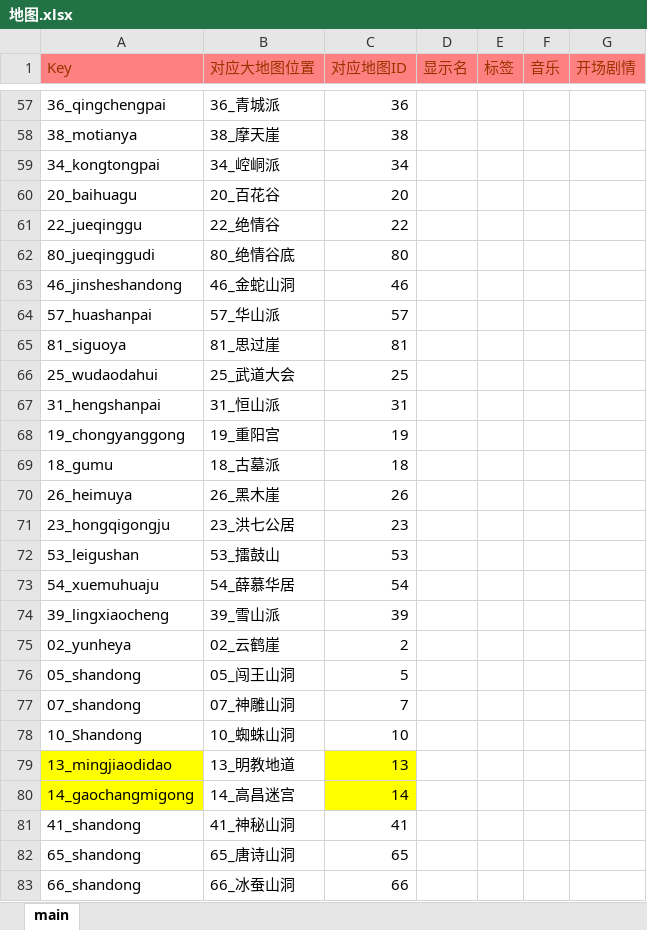
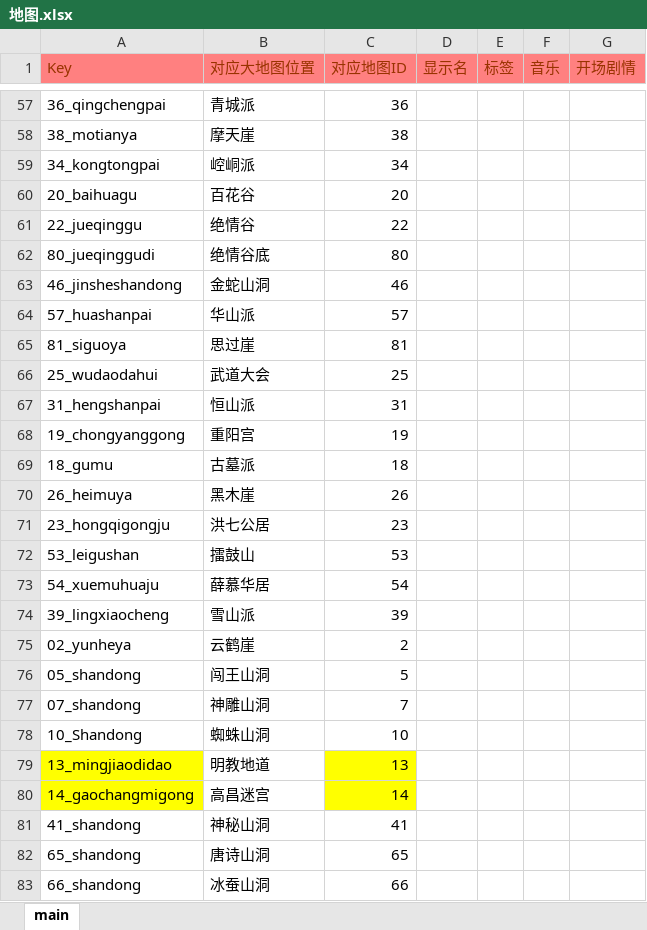
Before and after one commit to jynew/jynew, an Excel workbook: jyx2/excel/地图.xlsx, sheet main, drawn as a sheet; only a part is shown, gaps mark what is left out; values as stored, in another font and other column widths than the file's, no borders; the diff covers the shown part only; the diff names each change by its address in the sheet, - before the commit and + after, or states it on an @@ line.

```diff
--- a/jyx2/excel/地图.xlsx (sheet main)
+++ b/jyx2/excel/地图.xlsx (sheet main)
-B57 (对应大地图位置): 36_青城派
+B57 (对应大地图位置): 青城派
-B58 (对应大地图位置): 38_摩天崖
+B58 (对应大地图位置): 摩天崖
-B59 (对应大地图位置): 34_崆峒派
+B59 (对应大地图位置): 崆峒派
-B60 (对应大地图位置): 20_百花谷
+B60 (对应大地图位置): 百花谷
-B61 (对应大地图位置): 22_绝情谷
+B61 (对应大地图位置): 绝情谷
-B62 (对应大地图位置): 80_绝情谷底
+B62 (对应大地图位置): 绝情谷底
-B63 (对应大地图位置): 46_金蛇山洞
+B63 (对应大地图位置): 金蛇山洞
-B64 (对应大地图位置): 57_华山派
+B64 (对应大地图位置): 华山派
-B65 (对应大地图位置): 81_思过崖
+B65 (对应大地图位置): 思过崖
-B66 (对应大地图位置): 25_武道大会
+B66 (对应大地图位置): 武道大会
-B67 (对应大地图位置): 31_恒山派
+B67 (对应大地图位置): 恒山派
-B68 (对应大地图位置): 19_重阳宫
+B68 (对应大地图位置): 重阳宫
-B69 (对应大地图位置): 18_古墓派
+B69 (对应大地图位置): 古墓派
-B70 (对应大地图位置): 26_黑木崖
+B70 (对应大地图位置): 黑木崖
-B71 (对应大地图位置): 23_洪七公居
+B71 (对应大地图位置): 洪七公居
-B72 (对应大地图位置): 53_擂鼓山
+B72 (对应大地图位置): 擂鼓山
-B73 (对应大地图位置): 54_薛慕华居
+B73 (对应大地图位置): 薛慕华居
-B74 (对应大地图位置): 39_雪山派
+B74 (对应大地图位置): 雪山派
-B75 (对应大地图位置): 02_云鹤崖
+B75 (对应大地图位置): 云鹤崖
-B76 (对应大地图位置): 05_闯王山洞
+B76 (对应大地图位置): 闯王山洞
-B77 (对应大地图位置): 07_神雕山洞
+B77 (对应大地图位置): 神雕山洞
-B78 (对应大地图位置): 10_蜘蛛山洞
+B78 (对应大地图位置): 蜘蛛山洞
-B79 (对应大地图位置): 13_明教地道
+B79 (对应大地图位置): 明教地道
-B80 (对应大地图位置): 14_高昌迷宫
+B80 (对应大地图位置): 高昌迷宫
-B81 (对应大地图位置): 41_神秘山洞
+B81 (对应大地图位置): 神秘山洞
-B82 (对应大地图位置): 65_唐诗山洞
+B82 (对应大地图位置): 唐诗山洞
-B83 (对应大地图位置): 66_冰蚕山洞
+B83 (对应大地图位置): 冰蚕山洞
```
Also changed, not shown: 58 edited cells elsewhere in this sheet, 4 other files.
